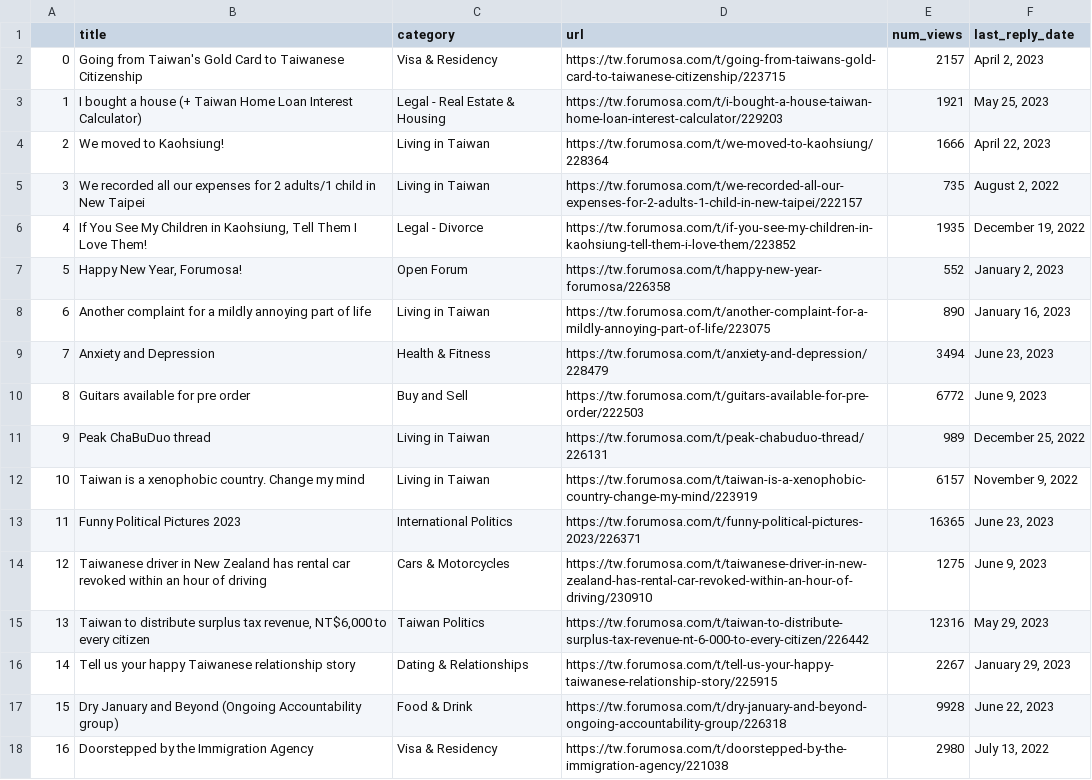
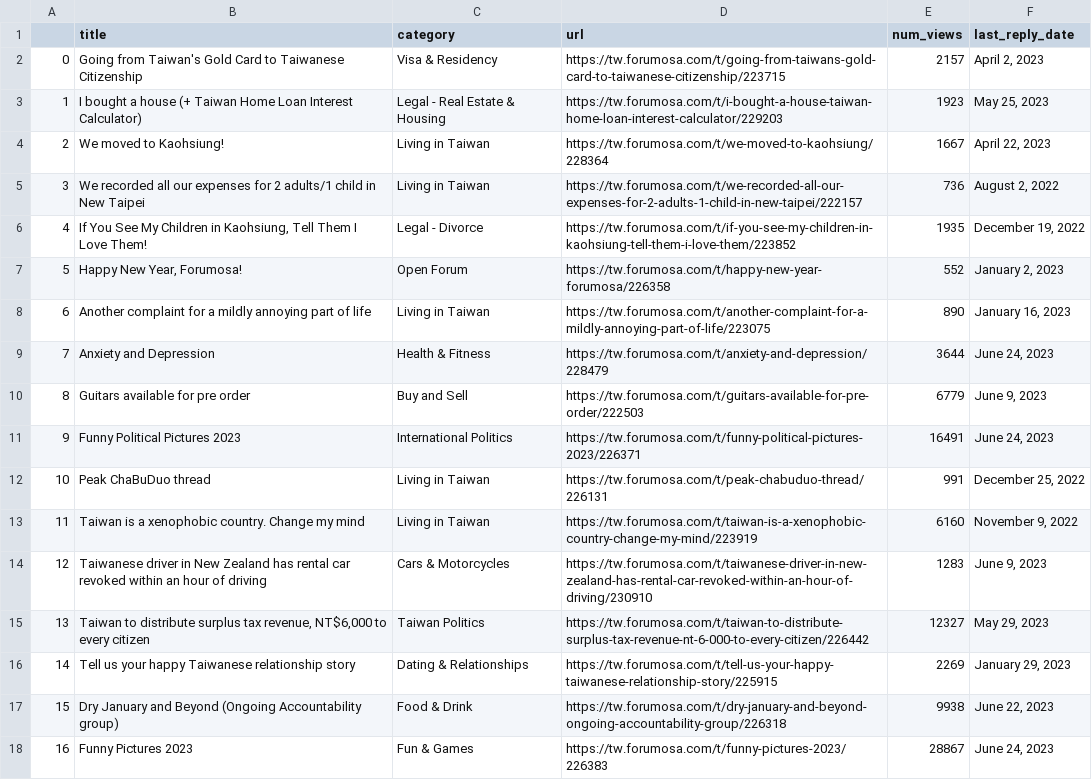
Before and after one commit to ssaanndwich/scrape-forumosa, a CSV file: forumosa-top-posts.csv, drawn as a sheet; only a part is shown; the diff covers the shown part only.

```diff
--- a/forumosa-top-posts.csv
+++ b/forumosa-top-posts.csv
@@ -2,5 +2,5 @@
 0,Going from Taiwan's Gold Card to Taiwanese Citizenship,Visa & Residency,https://tw.forumosa.com/t/going-from-taiwans-gold-card-to-taiwanese-citizenship/223715,2157,"April 2, 2023"
-1,I bought a house (+ Taiwan Home Loan Interest Calculator),Legal - Real Estate & Housing,https://tw.forumosa.com/t/i-bought-a-house-taiwan-home-loan-interest-calculator/229203,1921,"May 25, 2023"
-2,We moved to Kaohsiung!,Living in Taiwan,https://tw.forumosa.com/t/we-moved-to-kaohsiung/228364,1666,"April 22, 2023"
-3,We recorded all our expenses for 2 adults/1 child in New Taipei,Living in Taiwan,https://tw.forumosa.com/t/we-recorded-all-our-expenses-for-2-adults-1-child-in-new-taipei/222157,735,"August 2, 2022"
+1,I bought a house (+ Taiwan Home Loan Interest Calculator),Legal - Real Estate & Housing,https://tw.forumosa.com/t/i-bought-a-house-taiwan-home-loan-interest-calculator/229203,1923,"May 25, 2023"
+2,We moved to Kaohsiung!,Living in Taiwan,https://tw.forumosa.com/t/we-moved-to-kaohsiung/228364,1667,"April 22, 2023"
+3,We recorded all our expenses for 2 adults/1 child in New Taipei,Living in Taiwan,https://tw.forumosa.com/t/we-recorded-all-our-expenses-for-2-adults-1-child-in-new-taipei/222157,736,"August 2, 2022"
 4,"If You See My Children in Kaohsiung, Tell Them I Love Them!",Legal - Divorce,https://tw.forumosa.com/t/if-you-see-my-children-in-kaohsiung-tell-them-i-love-them/223852,1935,"December 19, 2022"
@@ -8,11 +8,11 @@
 6,Another complaint for a mildly annoying part of life,Living in Taiwan,https://tw.forumosa.com/t/another-complaint-for-a-mildly-annoying-part-of-life/223075,890,"January 16, 2023"
-7,Anxiety and Depression,Health & Fitness,https://tw.forumosa.com/t/anxiety-and-depression/228479,3494,"June 23, 2023"
-8,Guitars available for pre order,Buy and Sell,https://tw.forumosa.com/t/guitars-available-for-pre-order/222503,6772,"June 9, 2023"
-9,Peak ChaBuDuo thread,Living in Taiwan,https://tw.forumosa.com/t/peak-chabuduo-thread/226131,989,"December 25, 2022"
-10,Taiwan is a xenophobic country. Change my mind,Living in Taiwan,https://tw.forumosa.com/t/taiwan-is-a-xenophobic-country-change-my-mind/223919,6157,"November 9, 2022"
-11,Funny Political Pictures 2023,International Politics,https://tw.forumosa.com/t/funny-political-pictures-2023/226371,16365,"June 23, 2023"
-12,Taiwanese driver in New Zealand has rental car revoked within an hour of driving,Cars & Motorcycles,https://tw.forumosa.com/t/taiwanese-driver-in-new-zealand-has-rental-car-revoked-within-an-hour-of-driving/230910,1275,"June 9, 2023"
-13,"Taiwan to distribute surplus tax revenue, NT$6,000 to every citizen",Taiwan Politics,https://tw.forumosa.com/t/taiwan-to-distribute-surplus-tax-revenue-nt-6-000-to-every-citizen/226442,12316,"May 29, 2023"
-14,Tell us your happy Taiwanese relationship story,Dating & Relationships,https://tw.forumosa.com/t/tell-us-your-happy-taiwanese-relationship-story/225915,2267,"January 29, 2023"
-15,Dry January and Beyond (Ongoing Accountability group),Food & Drink,https://tw.forumosa.com/t/dry-january-and-beyond-ongoing-accountability-group/226318,9928,"June 22, 2023"
-16,Doorstepped by the Immigration Agency,Visa & Residency,https://tw.forumosa.com/t/doorstepped-by-the-immigration-agency/221038,2980,"July 13, 2022"
+7,Anxiety and Depression,Health & Fitness,https://tw.forumosa.com/t/anxiety-and-depression/228479,3644,"June 24, 2023"
+8,Guitars available for pre order,Buy and Sell,https://tw.forumosa.com/t/guitars-available-for-pre-order/222503,6779,"June 9, 2023"
+9,Funny Political Pictures 2023,International Politics,https://tw.forumosa.com/t/funny-political-pictures-2023/226371,16491,"June 24, 2023"
+10,Peak ChaBuDuo thread,Living in Taiwan,https://tw.forumosa.com/t/peak-chabuduo-thread/226131,991,"December 25, 2022"
+11,Taiwan is a xenophobic country. Change my mind,Living in Taiwan,https://tw.forumosa.com/t/taiwan-is-a-xenophobic-country-change-my-mind/223919,6160,"November 9, 2022"
+12,Taiwanese driver in New Zealand has rental car revoked within an hour of driving,Cars & Motorcycles,https://tw.forumosa.com/t/taiwanese-driver-in-new-zealand-has-rental-car-revoked-within-an-hour-of-driving/230910,1283,"June 9, 2023"
+13,"Taiwan to distribute surplus tax revenue, NT$6,000 to every citizen",Taiwan Politics,https://tw.forumosa.com/t/taiwan-to-distribute-surplus-tax-revenue-nt-6-000-to-every-citizen/226442,12327,"May 29, 2023"
+14,Tell us your happy Taiwanese relationship story,Dating & Relationships,https://tw.forumosa.com/t/tell-us-your-happy-taiwanese-relationship-story/225915,2269,"January 29, 2023"
+15,Dry January and Beyond (Ongoing Accountability group),Food & Drink,https://tw.forumosa.com/t/dry-january-and-beyond-ongoing-accountability-group/226318,9938,"June 22, 2023"
+16,Funny Pictures 2023,Fun & Games,https://tw.forumosa.com/t/funny-pictures-2023/226383,28867,"June 24, 2023"
```
Also changed, not shown: 163 edited cells elsewhere in this file.
